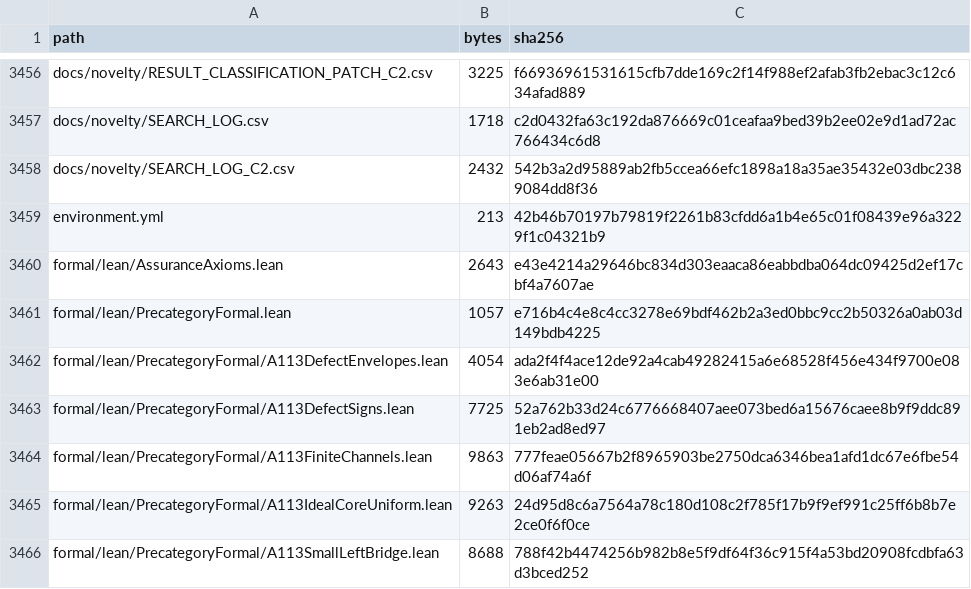
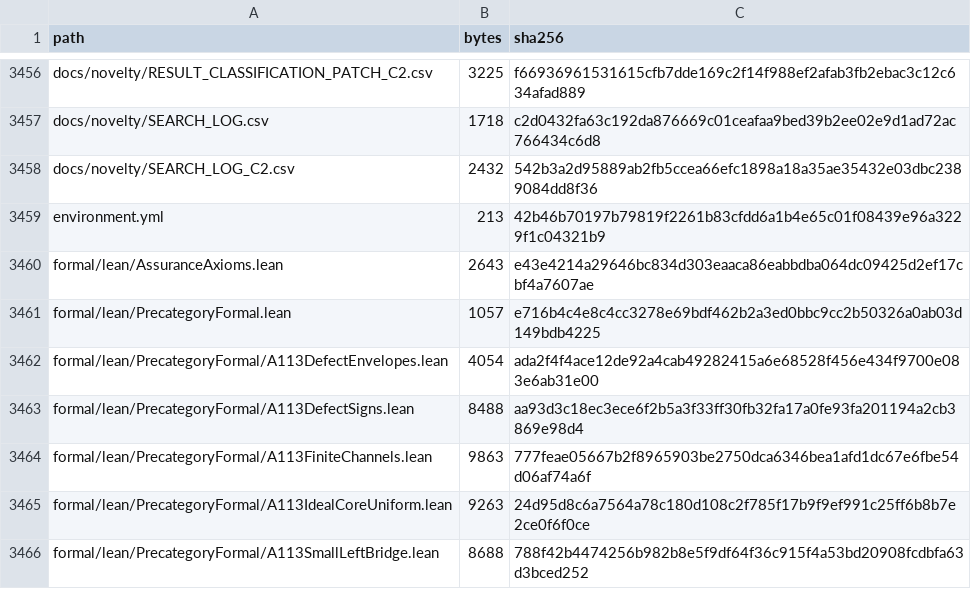
Before and after one commit to DevHabito/precategorical-modal-field-framework, a CSV file: MANIFEST.csv, drawn as a sheet; only a part is shown, gaps mark what is left out.

```diff
--- a/MANIFEST.csv
+++ b/MANIFEST.csv
@@ -3462,3 +3462,3 @@ formal/lean/PrecategoryFormal.lean,1057,e716b4c4e8c4cc3278e69bdf462b2a3ed0bbc9cc
 formal/lean/PrecategoryFormal/A113DefectEnvelopes.lean,4054,ada2f4f4ace12de92a4cab49282415a6e68528f456e434f9700e083e6ab31e00
-formal/lean/PrecategoryFormal/A113DefectSigns.lean,7725,52a762b33d24c6776668407aee073bed6a15676caee8b9f9ddc891eb2ad8ed97
+formal/lean/PrecategoryFormal/A113DefectSigns.lean,8488,aa93d3c18ec3ece6f2b5a3f33ff30fb32fa17a0fe93fa201194a2cb3869e98d4
 formal/lean/PrecategoryFormal/A113FiniteChannels.lean,9863,777feae05667b2f8965903be2750dca6346bea1afd1dc67e6fbe54d06af74a6f
```
Also changed, not shown: 1 other file.
